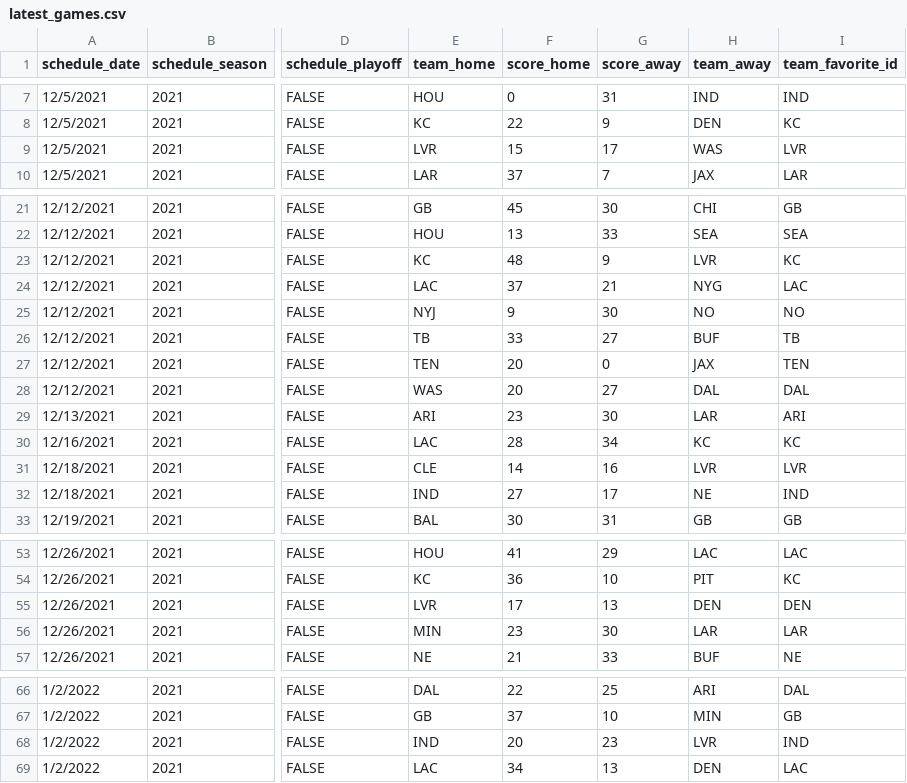
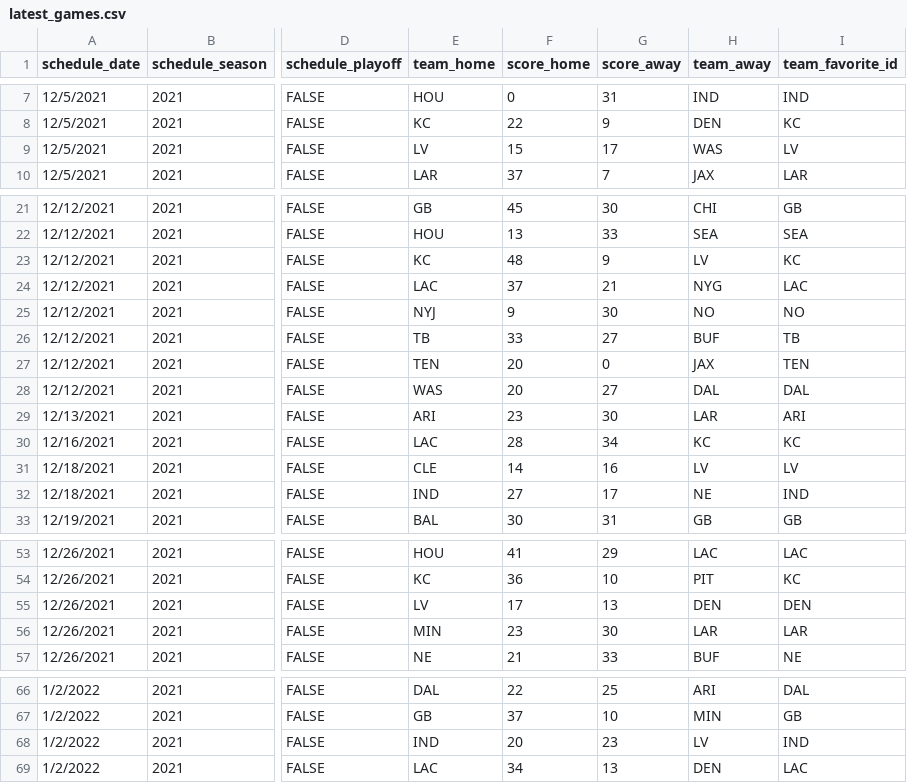
Before and after one commit to robertb724/nfl-predictor, a CSV file: latest_games.csv, drawn as a sheet; only a part is shown, gaps mark what is left out; the diff names each change by its address in the sheet, - before the commit and + after, or states it on an @@ line.

```diff
--- a/latest_games.csv
+++ b/latest_games.csv
-E9 (team_home): LVR
+E9 (team_home): LV
-I9 (team_favorite_id): LVR
+I9 (team_favorite_id): LV
-H23 (team_away): LVR
+H23 (team_away): LV
-H31 (team_away): LVR
+H31 (team_away): LV
-I31 (team_favorite_id): LVR
+I31 (team_favorite_id): LV
-E55 (team_home): LVR
+E55 (team_home): LV
-H68 (team_away): LVR
+H68 (team_away): LV
```
Also changed, not shown: 2021.csv, 1 other file.
